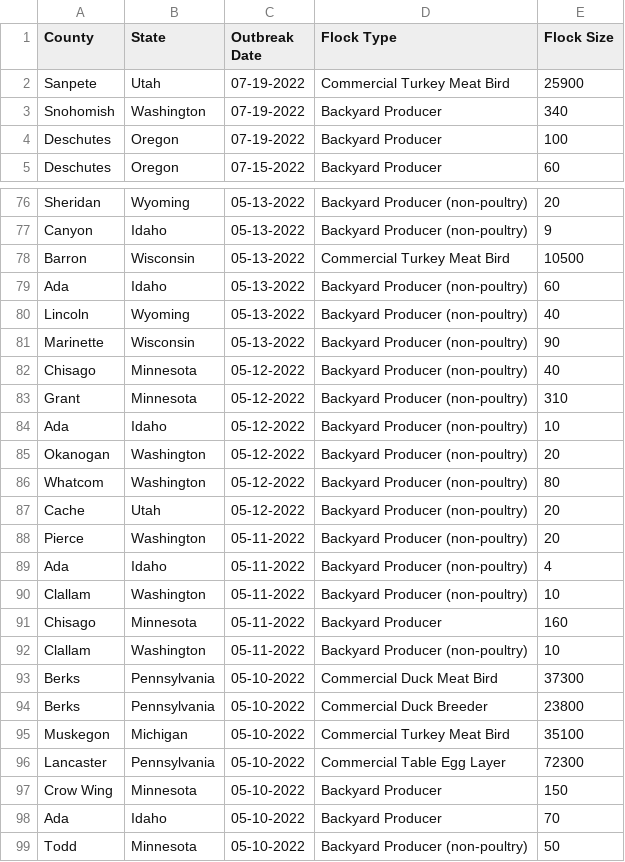
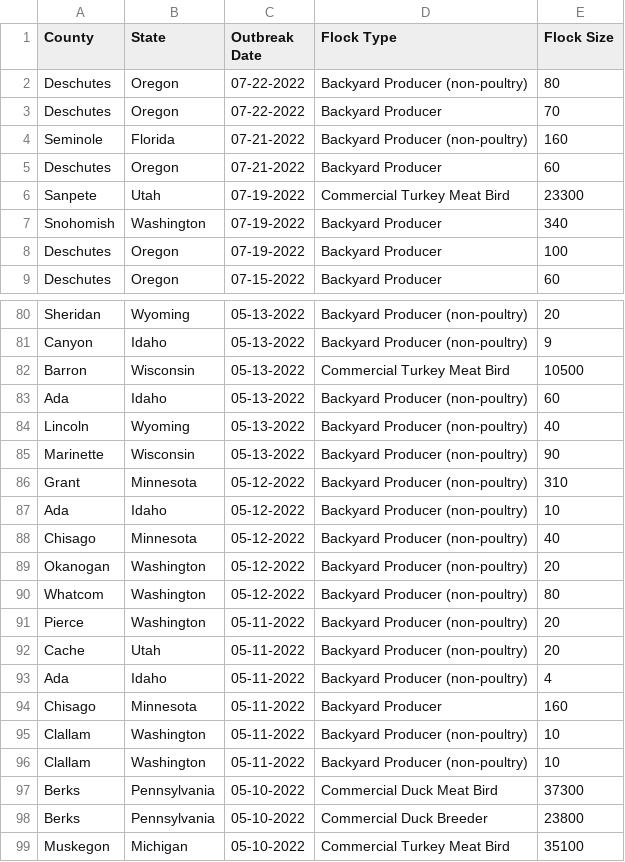
Before and after one commit to simonw/scrape-us-avian-flu, a CSV file: commercial-backyard-flocks.csv, drawn as a sheet; only a part is shown, gaps mark what is left out; the shorter side is filled out with more unchanged rows.

```diff
--- a/commercial-backyard-flocks.csv
+++ b/commercial-backyard-flocks.csv
@@ -1,3 +1,7 @@
 "County","State","Outbreak Date","Flock Type","Flock Size"
-"Sanpete","Utah","07-19-2022","Commercial Turkey Meat Bird","25900"
+"Deschutes","Oregon","07-22-2022","Backyard Producer (non-poultry)","80"
+"Deschutes","Oregon","07-22-2022","Backyard Producer","70"
+"Seminole","Florida","07-21-2022","Backyard Producer (non-poultry)","160"
+"Deschutes","Oregon","07-21-2022","Backyard Producer","60"
+"Sanpete","Utah","07-19-2022","Commercial Turkey Meat Bird","23300"
 "Snohomish","Washington","07-19-2022","Backyard Producer","340"
@@ -81,12 +85,12 @@
 "Marinette","Wisconsin","05-13-2022","Backyard Producer (non-poultry)","90"
-"Chisago","Minnesota","05-12-2022","Backyard Producer (non-poultry)","40"
 "Grant","Minnesota","05-12-2022","Backyard Producer (non-poultry)","310"
 "Ada","Idaho","05-12-2022","Backyard Producer (non-poultry)","10"
+"Chisago","Minnesota","05-12-2022","Backyard Producer (non-poultry)","40"
 "Okanogan","Washington","05-12-2022","Backyard Producer (non-poultry)","20"
 "Whatcom","Washington","05-12-2022","Backyard Producer (non-poultry)","80"
-"Cache","Utah","05-12-2022","Backyard Producer (non-poultry)","20"
 "Pierce","Washington","05-11-2022","Backyard Producer (non-poultry)","20"
+"Cache","Utah","05-11-2022","Backyard Producer (non-poultry)","20"
 "Ada","Idaho","05-11-2022","Backyard Producer (non-poultry)","4"
+"Chisago","Minnesota","05-11-2022","Backyard Producer","160"
 "Clallam","Washington","05-11-2022","Backyard Producer (non-poultry)","10"
-"Chisago","Minnesota","05-11-2022","Backyard Producer","160"
 "Clallam","Washington","05-11-2022","Backyard Producer (non-poultry)","10"
```
